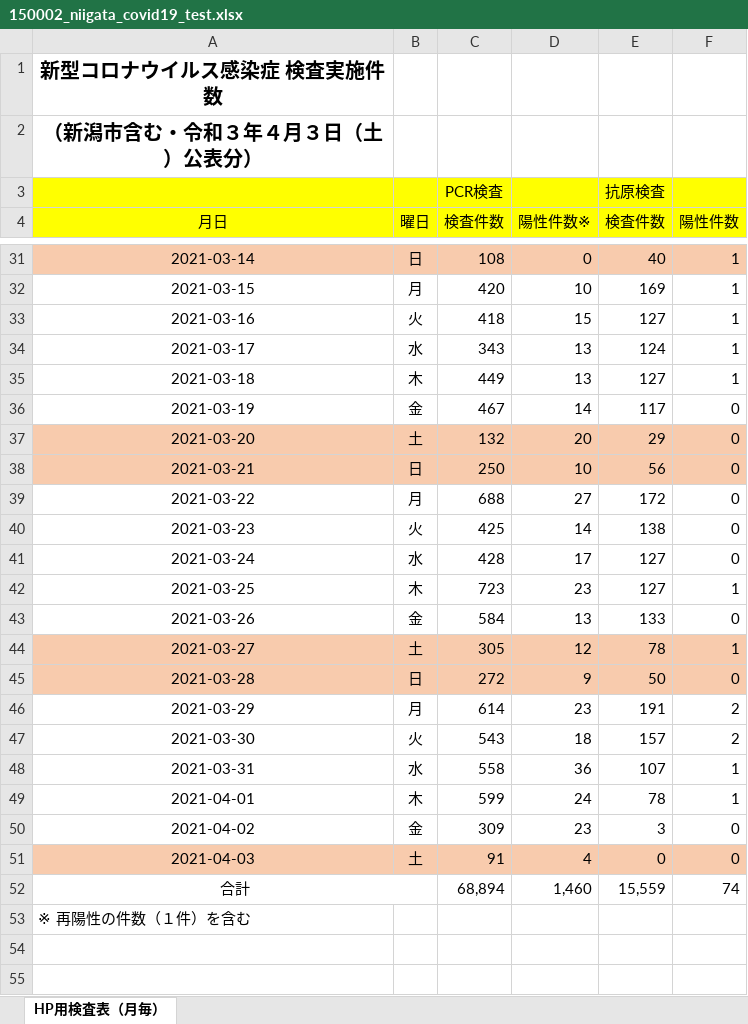
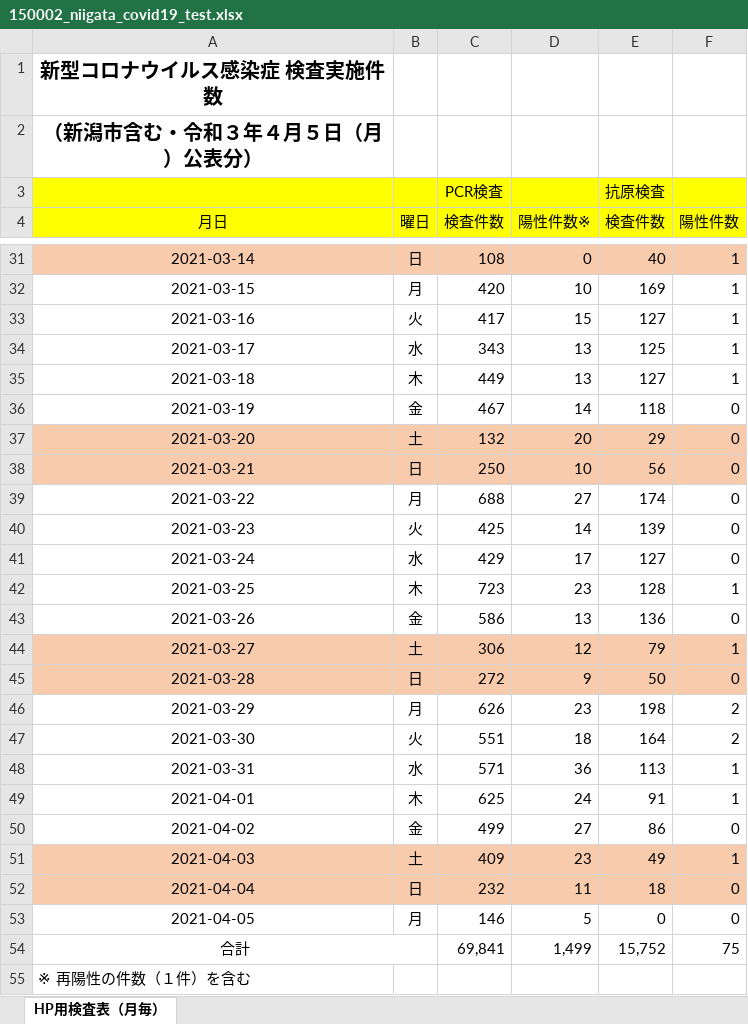
Before and after one commit to CodeForNiigata/covid19-data-niigata, an Excel workbook: dist/xlsx/150002_niigata_covid19_test.xlsx, sheet HP用検査表（月毎）, drawn as a sheet; only a part is shown, gaps mark what is left out; values as stored, in another font and other column widths than the file's, no borders; addresses are those after the commit; the diff covers the shown part only; the diff names each change by its address in the sheet, - before the commit and + after, or states it on an @@ line.

```diff
--- a/dist/xlsx/150002_niigata_covid19_test.xlsx (sheet HP用検査表（月毎）)
+++ b/dist/xlsx/150002_niigata_covid19_test.xlsx (sheet HP用検査表（月毎）)
-A2 (月日): （新潟市含む・令和３年４月３日（土）公表分）
+A2 (月日): （新潟市含む・令和３年４月５日（月）公表分）
-C33 (検査件数): 418
+C33 (検査件数): 417
-E34 (検査件数): 124
+E34 (検査件数): 125
-E36 (検査件数): 117
+E36 (検査件数): 118
-E39 (検査件数): 172
+E39 (検査件数): 174
-E40 (検査件数): 138
+E40 (検査件数): 139
-C41 (検査件数): 428
+C41 (検査件数): 429
-E42 (検査件数): 127
+E42 (検査件数): 128
-C43 (検査件数): 584
+C43 (検査件数): 586
-E43 (検査件数): 133
+E43 (検査件数): 136
-C44 (検査件数): 305
+C44 (検査件数): 306
-E44 (検査件数): 78
+E44 (検査件数): 79
-C46 (検査件数): 614
+C46 (検査件数): 626
-E46 (検査件数): 191
+E46 (検査件数): 198
-C47 (検査件数): 543
+C47 (検査件数): 551
-E47 (検査件数): 157
+E47 (検査件数): 164
-C48 (検査件数): 558
+C48 (検査件数): 571
-E48 (検査件数): 107
+E48 (検査件数): 113
-C49 (検査件数): 599
+C49 (検査件数): 625
-E49 (検査件数): 78
+E49 (検査件数): 91
-C50 (検査件数): 309
+C50 (検査件数): 499
-D50 (陽性件数※): 23
+D50 (陽性件数※): 27
-E50 (検査件数): 3
+E50 (検査件数): 86
-C51 (検査件数): 91
+C51 (検査件数): 409
-D51 (陽性件数※): 4
+D51 (陽性件数※): 23
-E51 (検査件数): 0
+E51 (検査件数): 49
-F51 (陽性件数): 0
+F51 (陽性件数): 1
+row 52: 2021-04-04 | 日 | 232 | 11 | 18 | 0
+row 53: 2021-04-05 | 月 | 146 | 5 | 0 | 0
-C54 (検査件数): 68,894
+C54 (検査件数): 69,841
-D54 (陽性件数※): 1,460
+D54 (陽性件数※): 1,499
-E54 (検査件数): 15,559
+E54 (検査件数): 15,752
-F54 (陽性件数): 74
+F54 (陽性件数): 75
```
Also changed, not shown: 4 edited cells elsewhere in this sheet, formulas that keep their value, 7 other files.
